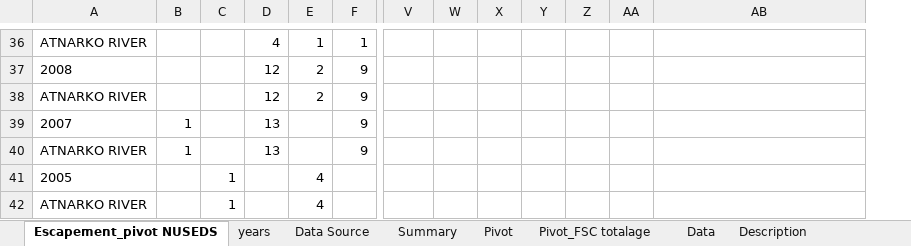
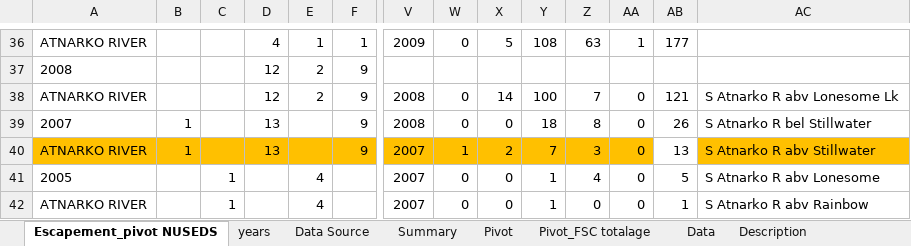
Before and after one commit to Pacific-salmon-assess/Atnarko-sockeye, an Excel workbook: data/age/raw/Age Readings Data Feb 2026.xlsx, sheet Escapement_pivot NUSEDS, drawn as a sheet; only a part is shown, gaps mark what is left out; values as stored, in another font and other column widths than the file's, no borders; addresses are those after the commit; the diff covers the shown part only; the diff names each change by its address in the sheet, - before the commit and + after, or states it on an @@ line.

Commit message:
wrapping up escapement ages data.
Need to update readme file and merge all age data together.

```diff
--- a/data/age/raw/Age Readings Data Feb 2026.xlsx (sheet Escapement_pivot NUSEDS)
+++ b/data/age/raw/Age Readings Data Feb 2026.xlsx (sheet Escapement_pivot NUSEDS)
+column AB, rows 36-42: 177 |  | 121 | 26 | 13 | 5 | 1
-V36: (empty)
+V36: 2009
-W36: (empty)
+W36: 0
-X36: (empty)
+X36: 5
-Y36: (empty)
+Y36: 108
-Z36: (empty)
+Z36: 63
-AA36: (empty)
+AA36: 1
-V38:V39: (empty)
+V38:V39: 2008
-W38:W39: (empty)
+W38:W39: 0
-X38: (empty)
+X38: 14
-Y38: (empty)
+Y38: 100
-Z38: (empty)
+Z38: 7
-AA38:AA42: (empty)
+AA38:AA42: 0
-AC38: (empty)
+AC38: S Atnarko R abv Lonesome Lk
-X39: (empty)
+X39: 0
-Y39: (empty)
+Y39: 18
-Z39: (empty)
+Z39: 8
-AC39: (empty)
+AC39: S Atnarko R bel Stillwater
-A40:AA40 fill: none
+A40:AA40 fill: #FFC000
-V40:V42: (empty)
+V40:V42: 2007
-W40: (empty)
+W40: 1
-X40: (empty)
+X40: 2
-Y40: (empty)
+Y40: 7
-Z40: (empty)
+Z40: 3
-AC40: (empty)
+AC40: S Atnarko R abv Stillwater
-AC40 fill: none
+AC40 fill: #FFC000
-W41:W42: (empty)
+W41:W42: 0
-X41:X42: (empty)
+X41:X42: 0
-Y41:Y42: (empty)
+Y41:Y42: 1
-Z41: (empty)
+Z41: 4
-AC41: (empty)
+AC41: S Atnarko R abv Lonesome
-Z42: (empty)
+Z42: 0
-AC42: (empty)
+AC42: S Atnarko R abv Rainbow
```
Also changed, not shown: 1 added row, 41 edited cells and cell formats elsewhere in this sheet, sheet years, 7 other files.
